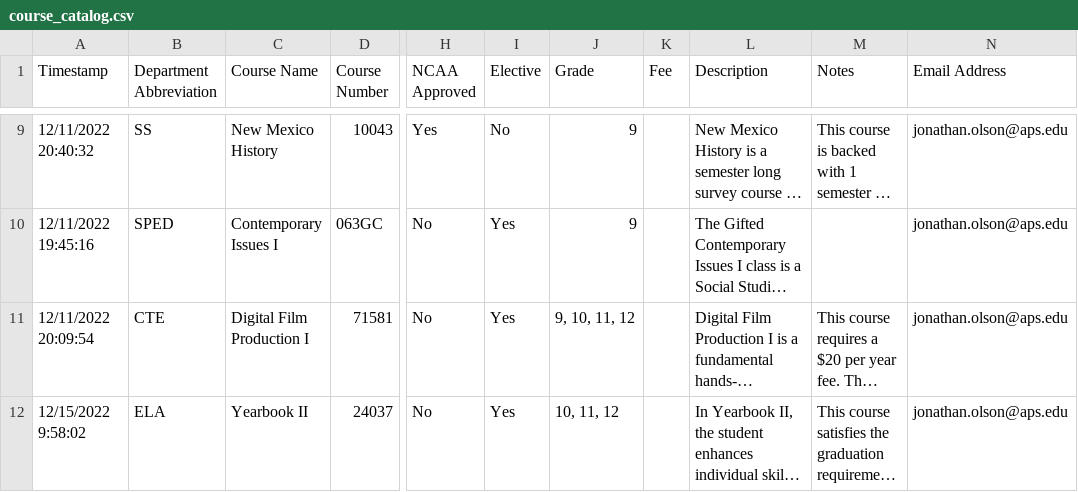
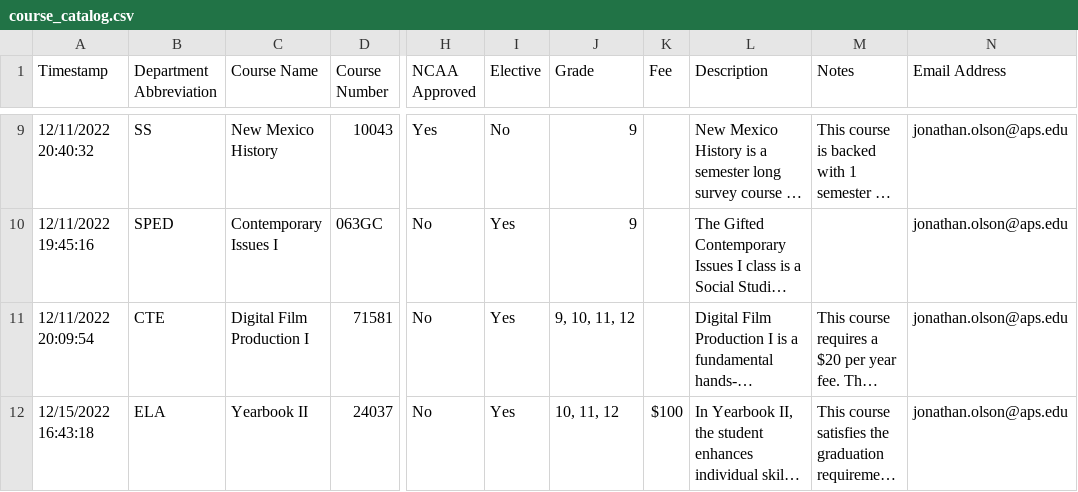
Before and after one commit to jono-openworld/vvhscatalog, a CSV file: course_catalog.csv, drawn as a sheet; only a part is shown, gaps mark what is left out; long unchanged cells end in …; the diff names each change by its address in the sheet, - before the commit and + after, or states it on an @@ line.

```diff
--- a/course_catalog.csv
+++ b/course_catalog.csv
-A12 (Timestamp): 12/15/2022 9:58:02
+A12 (Timestamp): 12/15/2022 16:43:18
-K12 (Fee): (empty)
+K12 (Fee): $100
```
Also changed, not shown: 2 other files.
